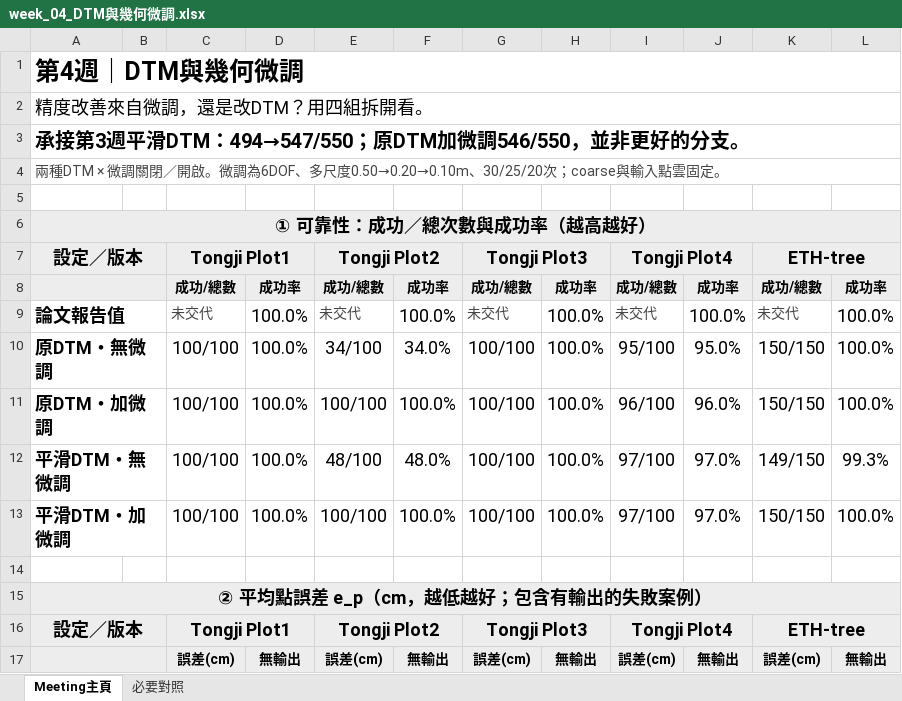
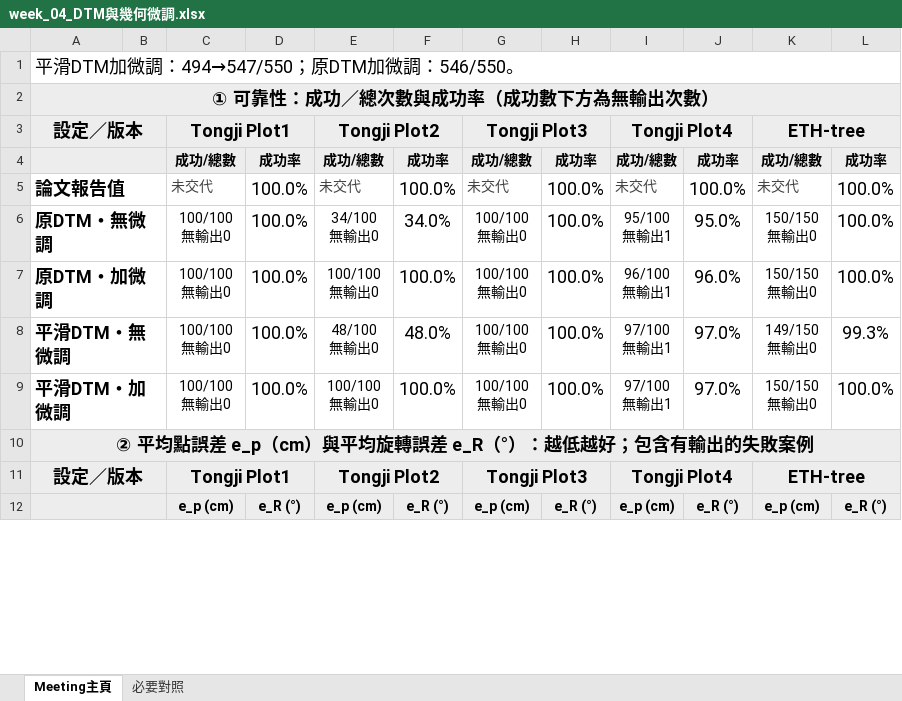
Before and after one commit to WWW3113/CircularMatch, an Excel workbook: results/meeting_reports_20261108/week_04_DTM與幾何微調.xlsx, sheet Meeting主頁, drawn as a sheet; only a part is shown; values as stored, in another font and other column widths than the file's, no borders; removed rows and columns are numbered as before the commit, all else as after; ↵ is a line break in a cell; the diff covers the shown part only; the diff names each change by its address in the sheet, - before the commit and + after, or states it on an @@ line.

```diff
--- a/results/meeting_reports_20261108/week_04_DTM與幾何微調.xlsx (sheet Meeting主頁)
+++ b/results/meeting_reports_20261108/week_04_DTM與幾何微調.xlsx (sheet Meeting主頁)
-A1: 第4週｜DTM與幾何微調
+A1: 平滑DTM加微調：494→547/550；原DTM加微調：546/550。
@@ A1 text size: smaller, bold: on → off @@
-A2: 精度改善來自微調，還是改DTM？用四組拆開看。
+A2: ① 可靠性：成功／總次數與成功率（成功數下方為無輸出次數）
-A2:L2 fill: none
+A2:L2 fill: #EDEDED
@@ A2 bold: off → on, alignment: left → center @@
-row 3: 承接第3週平滑DTM：494→547/550；原DTM加微調546/550，並非更好的分支。
-row 4: 兩種DTM × 微調關閉／開啟。微調為6DOF、多尺度0.50→0.20→0.10m、30/25/20次；coarse與輸入點雲固定。
-row 5: (empty)
-row 6: ① 可靠性：成功／總次數與成功率（越高越好）
-C6:C9: 100/100
+C6:C9: 100/100 ↵ 無輸出0
@@ C6:C9 text size: smaller @@
-E6: 34/100
+E6: 34/100 ↵ 無輸出0
@@ E6:E9 text size: smaller @@
-G6:G9: 100/100
+G6:G9: 100/100 ↵ 無輸出0
@@ G6:G9 text size: smaller @@
-I6: 95/100
+I6: 95/100 ↵ 無輸出1
@@ I6:I9 text size: smaller @@
-K6:K7: 150/150
+K6:K7: 150/150 ↵ 無輸出0
@@ K6:K9 text size: smaller @@
-E7: 100/100
+E7: 100/100 ↵ 無輸出0
-I7: 96/100
+I7: 96/100 ↵ 無輸出1
-E8: 48/100
+E8: 48/100 ↵ 無輸出0
-I8:I9: 97/100
+I8:I9: 97/100 ↵ 無輸出1
-K8: 149/150
+K8: 149/150 ↵ 無輸出0
-E9: 100/100
+E9: 100/100 ↵ 無輸出0
-K9: 150/150
+K9: 150/150 ↵ 無輸出0
-row 14: (empty)
-A10: ② 平均點誤差 e_p（cm，越低越好；包含有輸出的失敗案例）
+A10: ② 平均點誤差 e_p（cm）與平均旋轉誤差 e_R（°）：越低越好；包含有輸出的失敗案例
-row 17:  |  | 誤差(cm) | 無輸出 | 誤差(cm) | 無輸出 | 誤差(cm) | 無輸出 | 誤差(cm) | 無輸出 | 誤差(cm) | 無輸出
+row 12:  |  | e_p (cm) | e_R (°) | e_p (cm) | e_R (°) | e_p (cm) | e_R (°) | e_p (cm) | e_R (°) | e_p (cm) | e_R (°)
```
Also changed, not shown: 3 removed rows and 25 edited cells elsewhere in this sheet, sheet 必要對照, formulas that keep their value, results/meeting_reports_20261108/week_01_CN容差與Solver.xlsx, results/meeting_reports_20261108/week_02_弱配對補救.xlsx, 14 other files.
